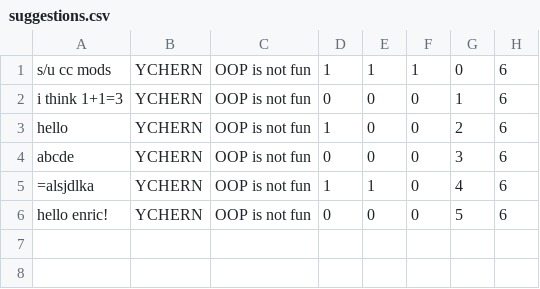
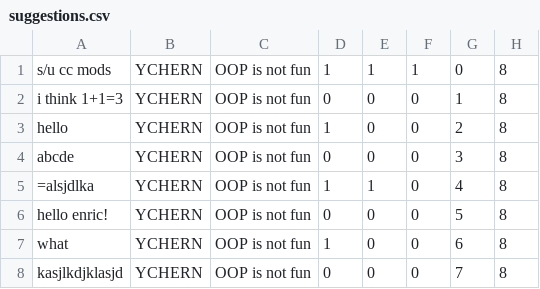
Before and after one commit to Thatguyfergy/CampApplicationAndManagementSystem-CAMS, a CSV file: csvfiles/suggestions.csv, drawn as a sheet.

Commit message:
student suggestion change pt2

```diff
--- a/csvfiles/suggestions.csv
+++ b/csvfiles/suggestions.csv
@@ -1,6 +1,8 @@
-s/u cc mods,YCHERN,OOP is not fun,1,1,1,0,6
-i think 1+1=3,YCHERN,OOP is not fun,0,0,0,1,6
-hello,YCHERN,OOP is not fun,1,0,0,2,6
-abcde,YCHERN,OOP is not fun,0,0,0,3,6
-=alsjdlka,YCHERN,OOP is not fun,1,1,0,4,6
-hello enric!,YCHERN,OOP is not fun,0,0,0,5,6
+s/u cc mods,YCHERN,OOP is not fun,1,1,1,0,8
+i think 1+1=3,YCHERN,OOP is not fun,0,0,0,1,8
+hello,YCHERN,OOP is not fun,1,0,0,2,8
+abcde,YCHERN,OOP is not fun,0,0,0,3,8
+=alsjdlka,YCHERN,OOP is not fun,1,1,0,4,8
+hello enric!,YCHERN,OOP is not fun,0,0,0,5,8
+what,YCHERN,OOP is not fun,1,0,0,6,8
+kasjlkdjklasjd,YCHERN,OOP is not fun,0,0,0,7,8
```
Also changed, not shown: csvfiles/usersStudent.csv, 1 other file.
